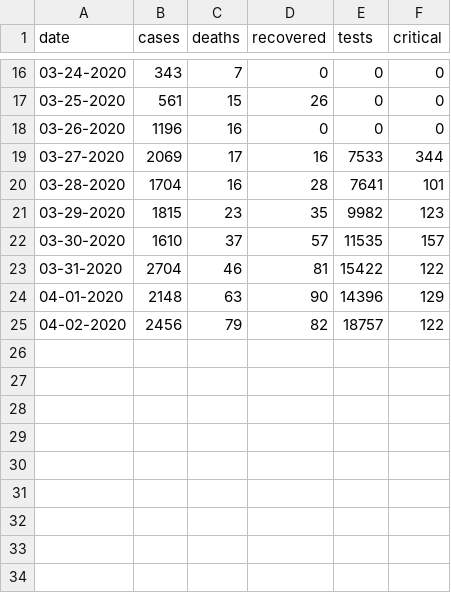
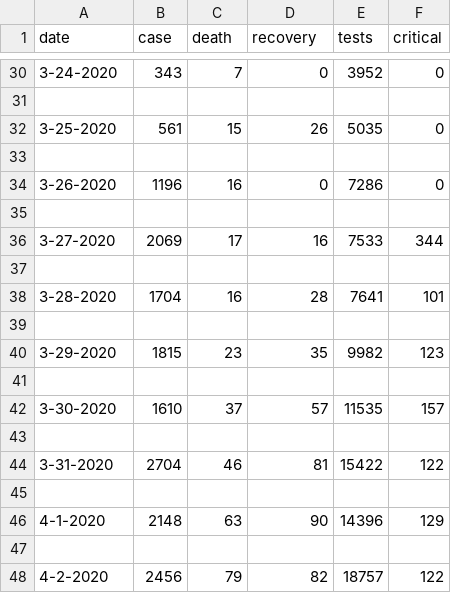
Before and after one commit to Julinalo/covid-19-data-turkey, a CSV file: country-data.csv, drawn as a sheet; only a part is shown, gaps mark what is left out; the diff covers the shown part only.

Commit message:
Added new numbers for tests. Removed dmy.

```diff
--- a/country-data.csv
+++ b/country-data.csv
@@ -1 +1 @@
-date,cases,deaths,recovered,tests,critical
+date,case,death,recovery,tests,critical
@@ -16,10 +30,19 @@ date,cases,deaths,recovered,tests,critical
-03-24-2020,343,7,0,0,0
-03-25-2020,561,15,26,0,0
-03-26-2020,1196,16,0,0,0
-03-27-2020,2069,17,16,7533,344
-03-28-2020,1704,16,28,7641,101
-03-29-2020,1815,23,35,9982,123
-03-30-2020,1610,37,57,11535,157
-03-31-2020,2704,46,81,15422,122
-04-01-2020,2148,63,90,14396,129
-04-02-2020,2456,79,82,18757,122
+3-24-2020,343,7,0,3952,0
+
+3-25-2020,561,15,26,5035,0
+
+3-26-2020,1196,16,0,7286,0
+
+3-27-2020,2069,17,16,7533,344
+
+3-28-2020,1704,16,28,7641,101
+
+3-29-2020,1815,23,35,9982,123
+
+3-30-2020,1610,37,57,11535,157
+
+3-31-2020,2704,46,81,15422,122
+
+4-1-2020,2148,63,90,14396,129
+
+4-2-2020,2456,79,82,18757,122
```
Also changed, not shown: 14 added rows and 19 edited cells elsewhere in this file, 1 other file.
